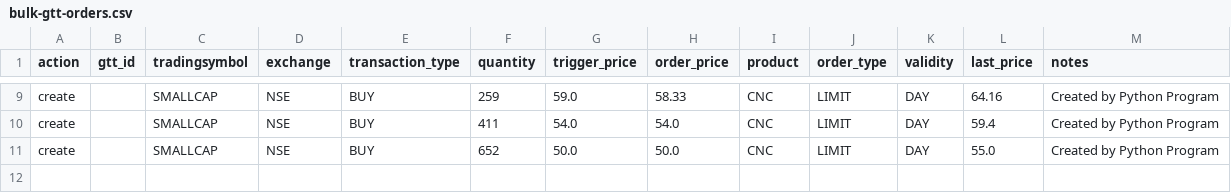
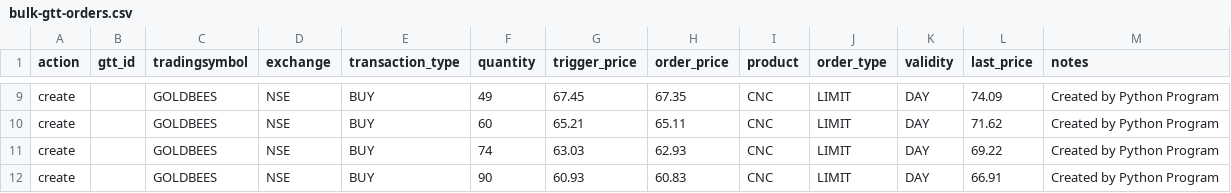
Before and after one commit to techraiders/DeepLearningProjects, a CSV file: investment-planner/kite-trader/bulk-gtt-orders.csv, drawn as a sheet; only a part is shown, gaps mark what is left out; the diff covers the shown part only; the diff names each change by its address in the sheet, - before the commit and + after, or states it on an @@ line.

Commit message:
Investment Planner - Renames GTT placement report 	modified:   investment-planner/kite-trader/bulk-gtt-orders.csv 	modified:   investment-planner/kite-trader/gtt-order-dispatcher.ipynb 	modified:   investment-planner/one-over-p-averaging.ipynb

```diff
--- a/investment-planner/kite-trader/bulk-gtt-orders.csv
+++ b/investment-planner/kite-trader/bulk-gtt-orders.csv
-C9:C11 (tradingsymbol): SMALLCAP
+C9:C11 (tradingsymbol): GOLDBEES
-F9 (quantity): 259
+F9 (quantity): 49
-G9 (trigger_price): 59.0
+G9 (trigger_price): 67.45
-H9 (order_price): 58.33
+H9 (order_price): 67.35
-L9 (last_price): 64.16
+L9 (last_price): 74.09
-F10 (quantity): 411
+F10 (quantity): 60
-G10 (trigger_price): 54.0
+G10 (trigger_price): 65.21
-H10 (order_price): 54.0
+H10 (order_price): 65.11
-L10 (last_price): 59.4
+L10 (last_price): 71.62
-F11 (quantity): 652
+F11 (quantity): 74
-G11 (trigger_price): 50.0
+G11 (trigger_price): 63.03
-H11 (order_price): 50.0
+H11 (order_price): 62.93
-L11 (last_price): 55.0
+L11 (last_price): 69.22
+row 12: create |  | GOLDBEES | NSE | BUY | 90 | 60.93 | 60.83 | CNC | LIMIT | DAY | 66.91 | Created by Python Program
```
Also changed, not shown: 35 edited cells elsewhere in this file, 2 other files.
